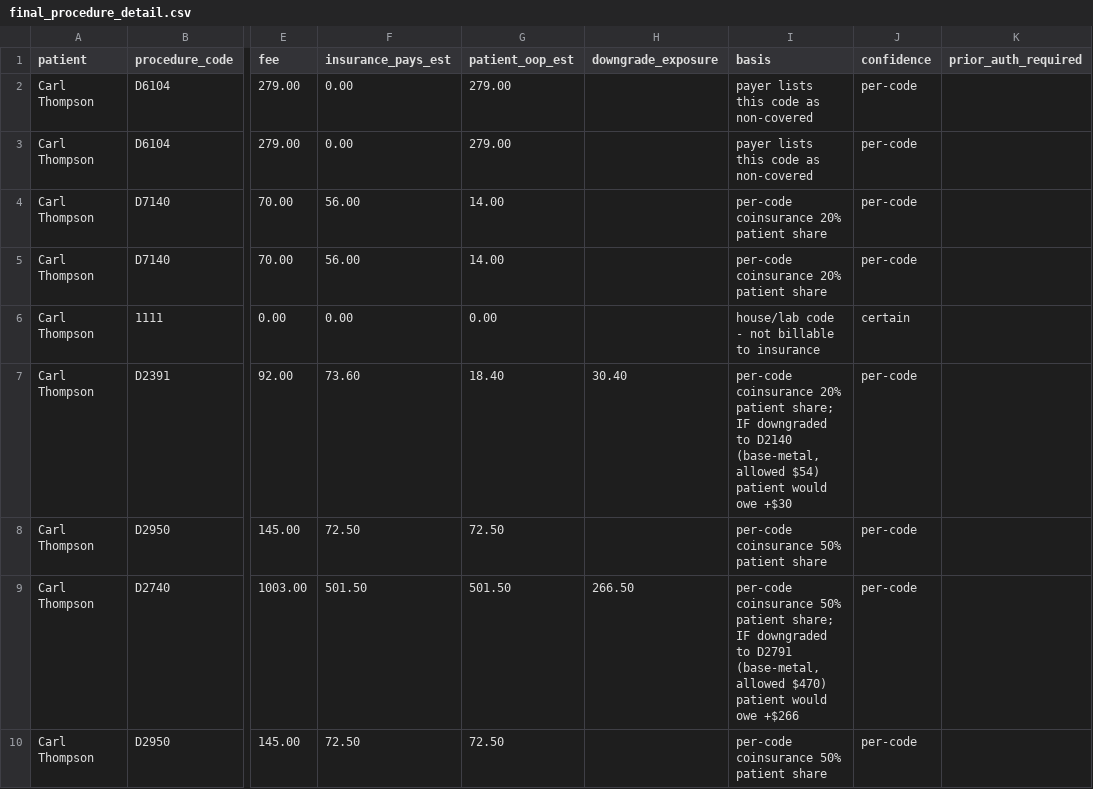
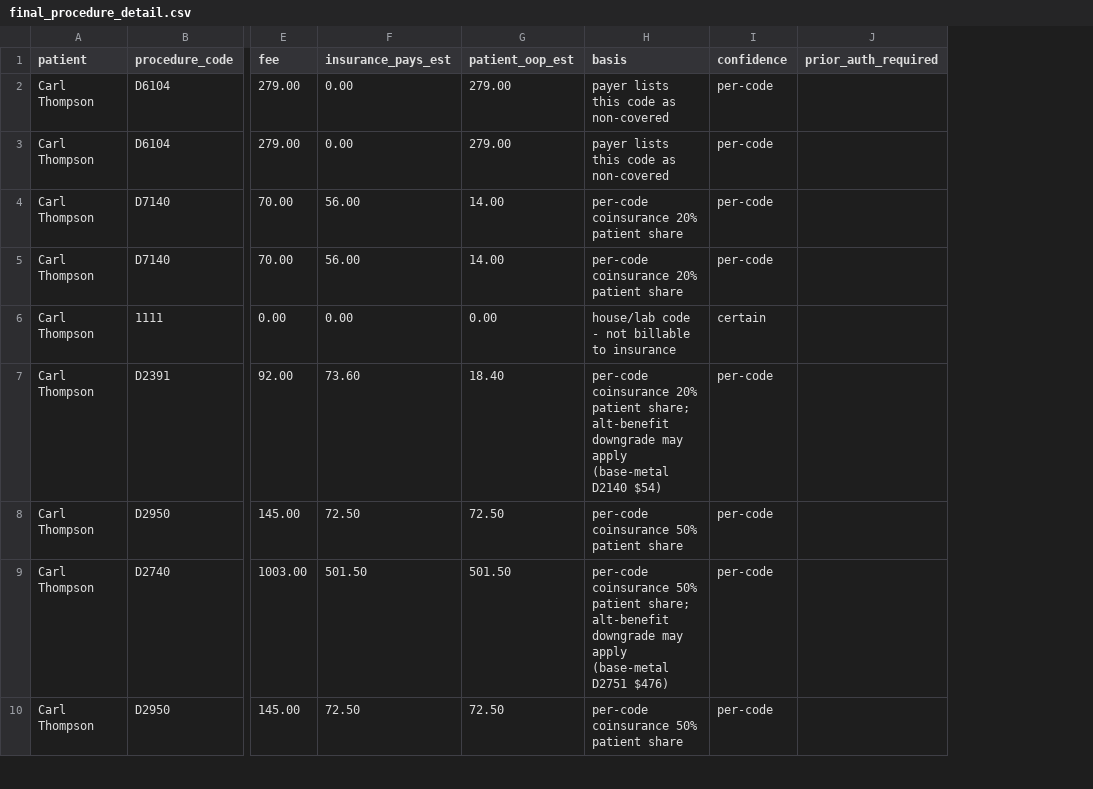
Before and after one commit to nithin261829/nithin-work-trial, a CSV file: final_procedure_detail.csv, drawn as a sheet; only a part is shown, gaps mark what is left out; removed rows and columns are numbered as before the commit, all else as after; the diff covers the shown part only; the diff names each change by its address in the sheet, - before the commit and + after, or states it on an @@ line.

```diff
--- a/final_procedure_detail.csv
+++ b/final_procedure_detail.csv
-column H (downgrade_exposure), rows 7-9: 30.40 |  | 266.50
-H7 (basis): …patient share; IF downgraded to D2140 (base-metal, allowed $54) patient would owe +$30
+H7 (basis): …patient share; alt-benefit downgrade may apply (base-metal D2140 $54)
-H9 (basis): …patient share; IF downgraded to D2791 (base-metal, allowed $470) patient would owe +$266
+H9 (basis): …patient share; alt-benefit downgrade may apply (base-metal D2751 $476)
```
Also changed, not shown: 4 edited cells elsewhere in this file, final_patient_coverage_report.csv, patient_action_summary.csv, 3 other files.
